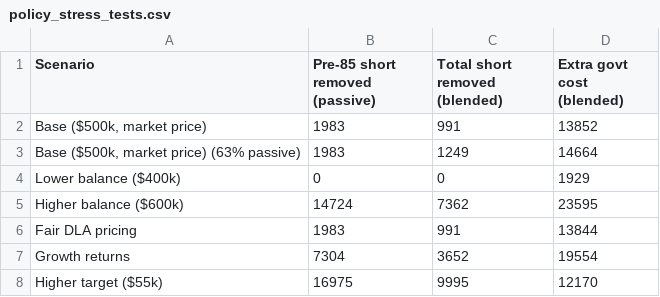
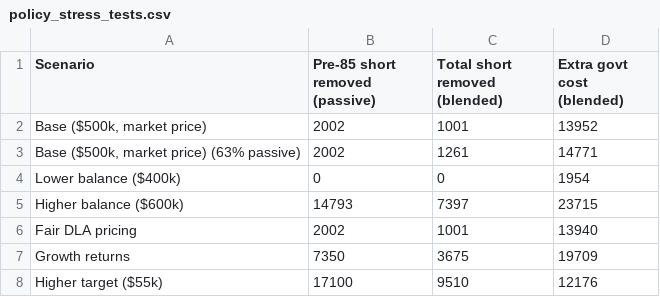
Before and after one commit to bennguyen9034/dla_monte_carlo, a CSV file: policy_stress_tests.csv, drawn as a sheet.

```diff
--- a/policy_stress_tests.csv
+++ b/policy_stress_tests.csv
@@ -1,8 +1,8 @@
 Scenario,Pre-85 short removed (passive),Total short removed (blended),Extra govt cost (blended)
-"Base ($500k, market price)",1983,991,13852
-"Base ($500k, market price) (63% passive)",1983,1249,14664
-Lower balance ($400k),0,0,1929
-Higher balance ($600k),14724,7362,23595
-Fair DLA pricing,1983,991,13844
-Growth returns,7304,3652,19554
-Higher target ($55k),16975,9995,12170
+"Base ($500k, market price)",2002,1001,13952
+"Base ($500k, market price) (63% passive)",2002,1261,14771
+Lower balance ($400k),0,0,1954
+Higher balance ($600k),14793,7397,23715
+Fair DLA pricing,2002,1001,13940
+Growth returns,7350,3675,19709
+Higher target ($55k),17100,9510,12176
```
Also changed, not shown: options_assessment.csv, options_targeting.csv, 5 other files.
